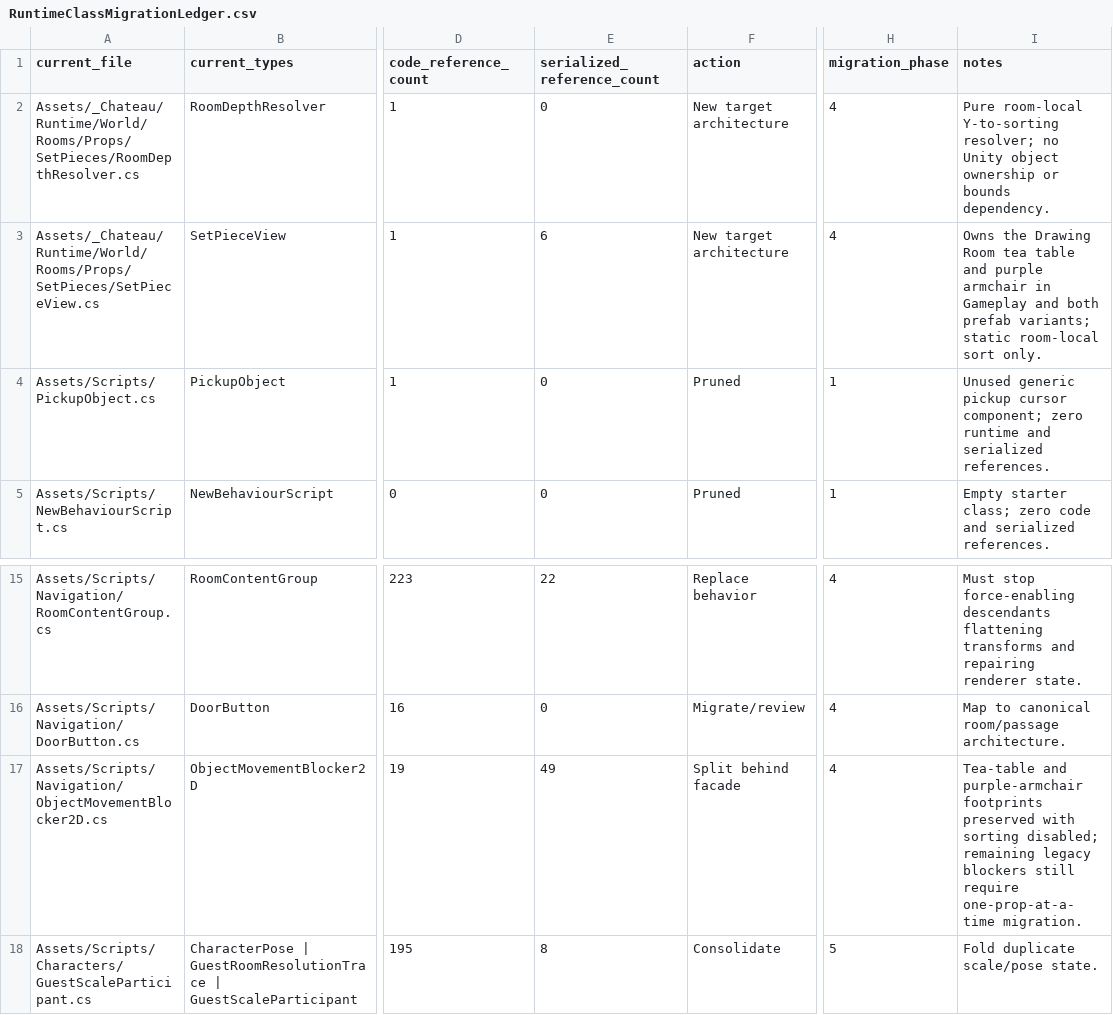
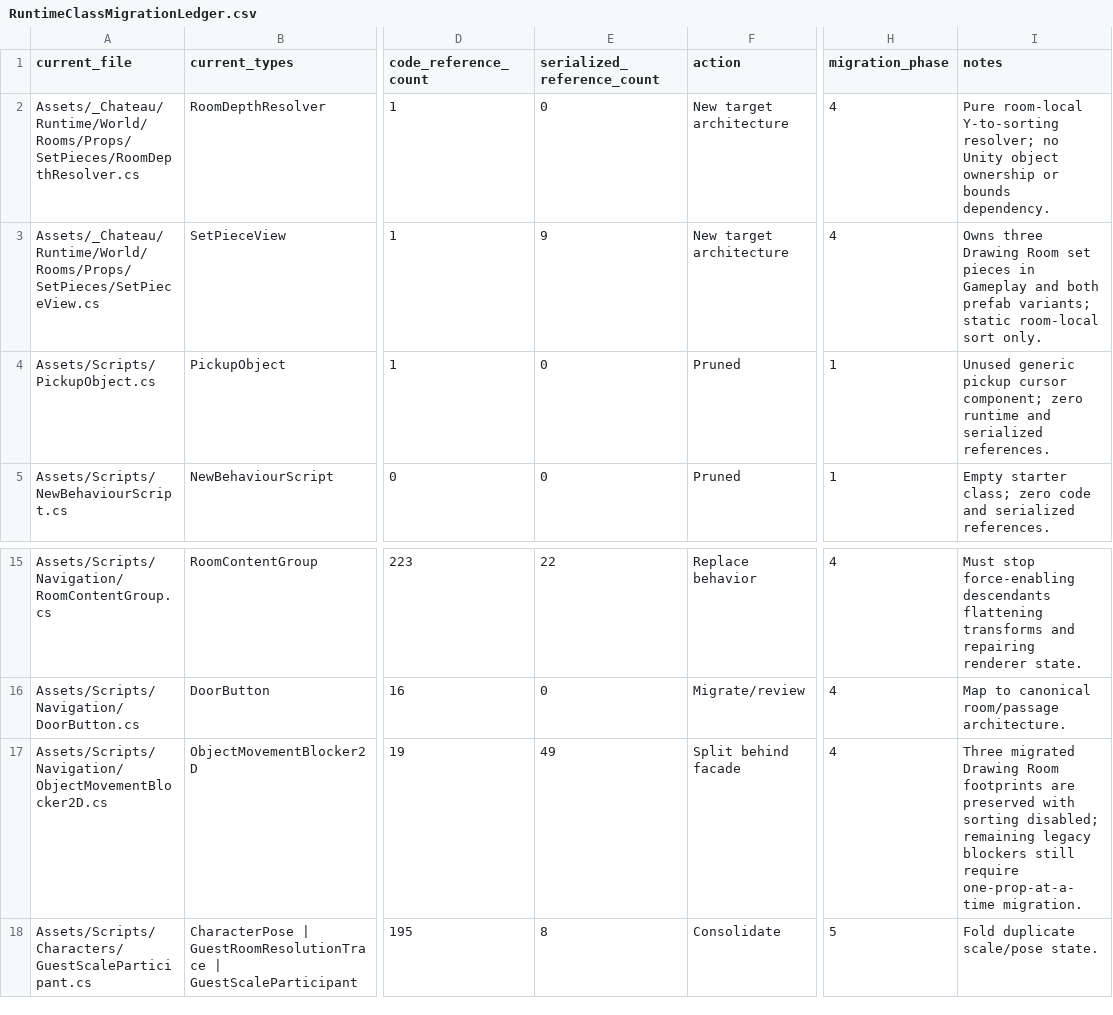
Before and after one commit to redgargoyle/ChateauElsewhere, a CSV file: Docs/Architecture/RuntimeClassMigrationLedger.csv, drawn as a sheet; only a part is shown, gaps mark what is left out; the diff names each change by its address in the sheet, - before the commit and + after, or states it on an @@ line.

Commit message:
refactor(world): migrate Drawing Room purple sofa

```diff
--- a/Docs/Architecture/RuntimeClassMigrationLedger.csv
+++ b/Docs/Architecture/RuntimeClassMigrationLedger.csv
-E3 (serialized_reference_count): 6
+E3 (serialized_reference_count): 9
-I3 (notes): Owns the Drawing Room tea table and purple armchair in Gameplay…
+I3 (notes): Owns three Drawing Room set pieces in Gameplay…
-I17 (notes): Tea-table and purple-armchair footprints preserved with…
+I17 (notes): Three migrated Drawing Room footprints are preserved with…
```
Also changed, not shown: Docs/Architecture/Generated/serialized_script_refs.csv, 8 other files.
